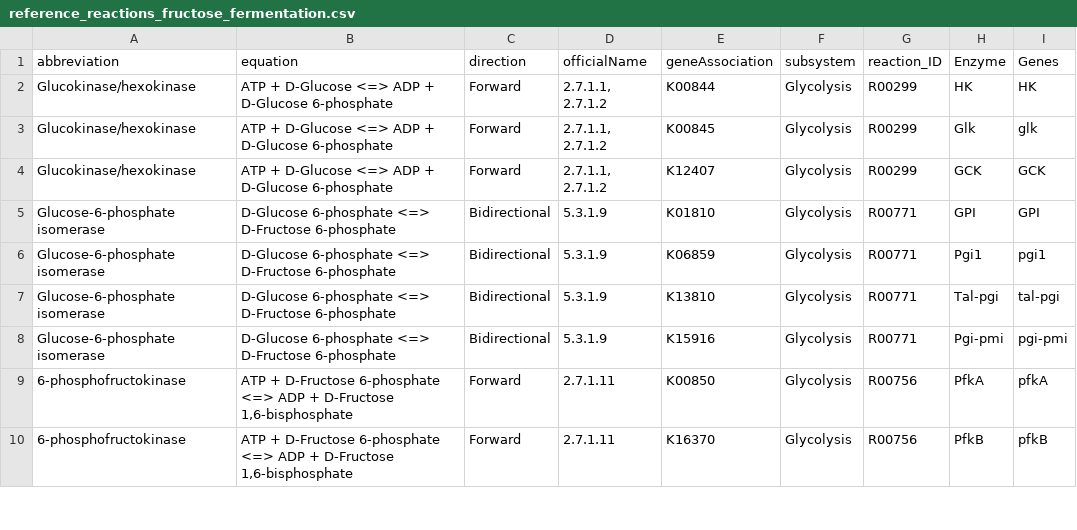
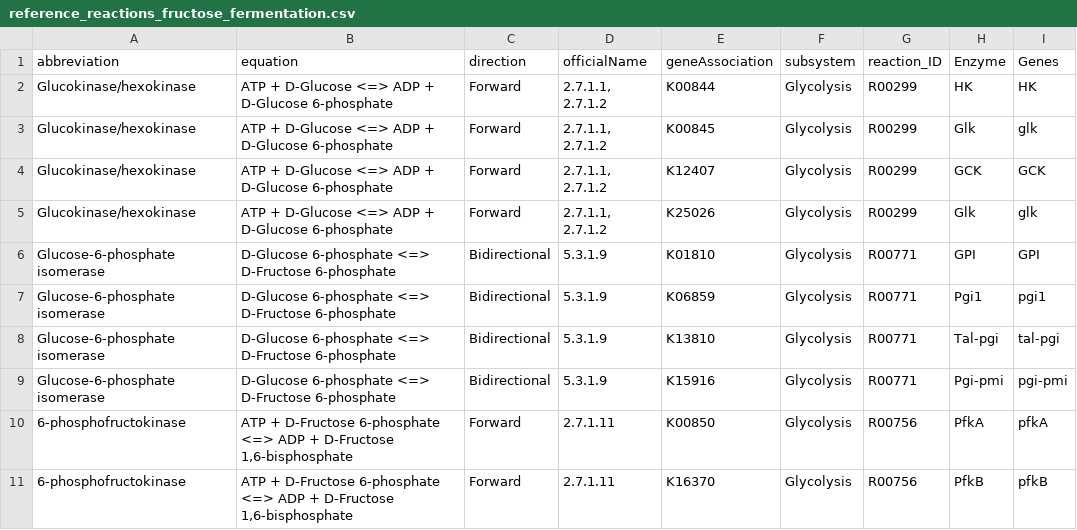
Before and after one commit to thackmann/FermentationExplorer, a CSV file: Shiny/FermentationExplorer/data/reference_reactions_fructose_fermentation.csv, drawn as a sheet; only a part is shown; the diff names each change by its address in the sheet, - before the commit and + after, or states it on an @@ line.

```diff
--- a/Shiny/FermentationExplorer/data/reference_reactions_fructose_fermentation.csv
+++ b/Shiny/FermentationExplorer/data/reference_reactions_fructose_fermentation.csv
+row 5: Glucokinase/hexokinase | ATP + D-Glucose <=> ADP + D-Glucose 6-phosphate | Forward | 2.7.1.1, 2.7.1.2 | K25026 | Glycolysis | R00299 | Glk | glk
```
Also changed, not shown: Shiny/FermentationExplorer/data/reference_reactions_glucose_fermentation.csv, Shiny/FermentationExplorer/data/taxa_uncharacterized.csv, 3 other files.
